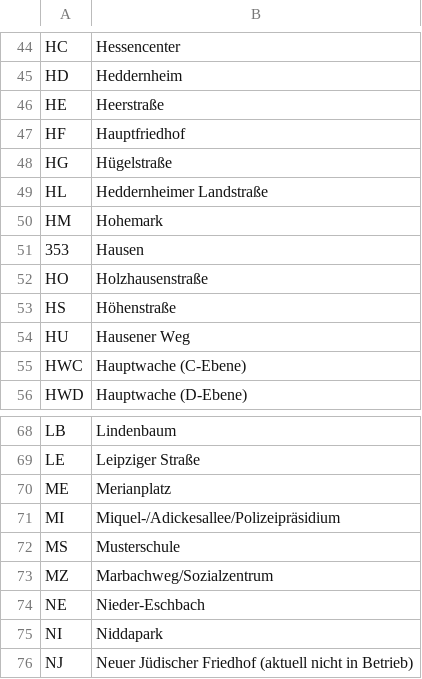
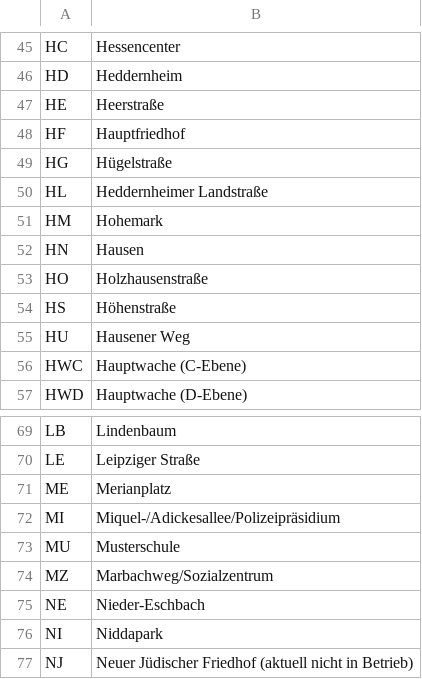
Before and after one commit to baeuchle/ds100bot, a CSV file: data_sources/vgfhst.csv, drawn as a sheet; only a part is shown, gaps mark what is left out; the diff covers the shown part only.

```diff
--- a/data_sources/vgfhst.csv
+++ b/data_sources/vgfhst.csv
@@ -50,3 +51,3 @@ HL;Heddernheimer Landstraße
 HM;Hohemark
-353;Hausen
+HN;Hausen
 HO;Holzhausenstraße
@@ -71,3 +72,3 @@ ME;Merianplatz
 MI;Miquel-/Adickesallee/Polizeipräsidium
-MS;Musterschule
+MU;Musterschule
 MZ;Marbachweg/Sozialzentrum
```
Also changed, not shown: 10 added rows and 3 edited cells elsewhere in this file.
